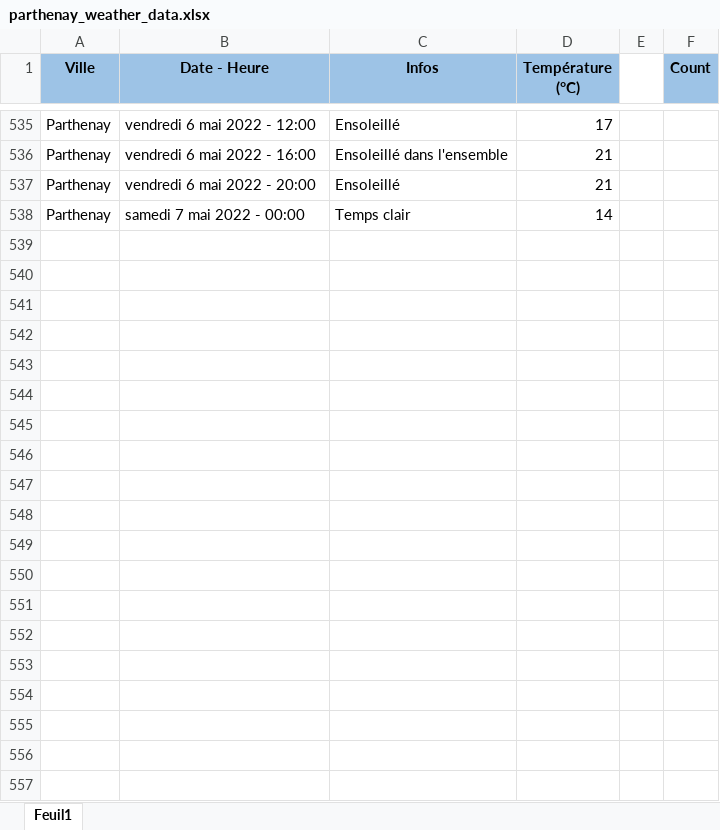
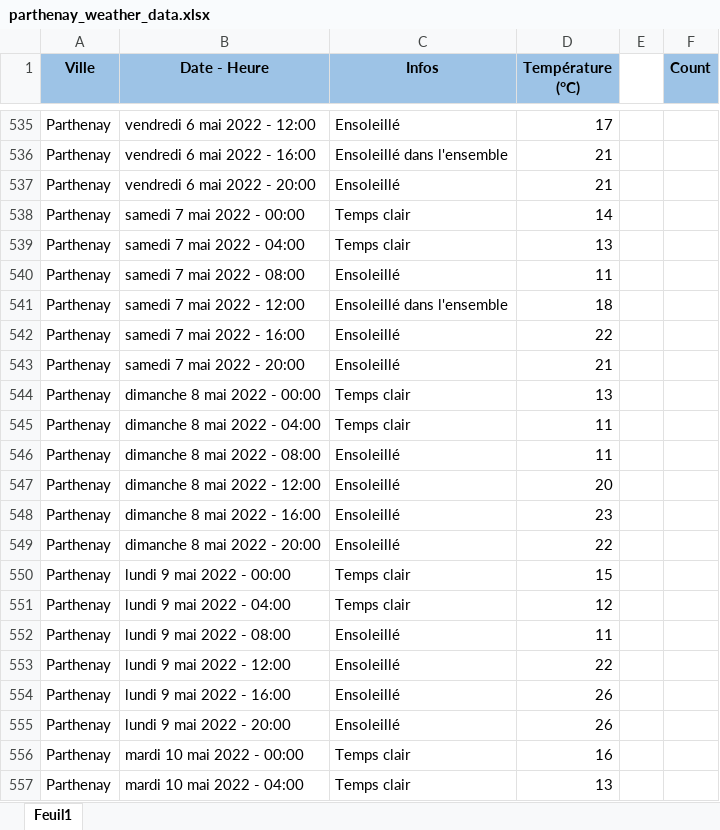
Before and after one commit to GuillaumeM92/La-Bouygue, an Excel workbook: apps/side-apps/weather/parthenay_weather_data.xlsx, sheet Feuil1, drawn as a sheet; only a part is shown, gaps mark what is left out; values as stored, in another font and other column widths than the file's, no borders; the diff covers the shown part only; the diff names each change by its address in the sheet, - before the commit and + after, or states it on an @@ line.

Commit message:
updated weather data

```diff
--- a/apps/side-apps/weather/parthenay_weather_data.xlsx (sheet Feuil1)
+++ b/apps/side-apps/weather/parthenay_weather_data.xlsx (sheet Feuil1)
+row 539: Parthenay | samedi 7 mai 2022 - 04:00 | Temps clair | 13
+row 540: Parthenay | samedi 7 mai 2022 - 08:00 | Ensoleillé | 11
+row 541: Parthenay | samedi 7 mai 2022 - 12:00 | Ensoleillé dans l'ensemble | 18
+row 542: Parthenay | samedi 7 mai 2022 - 16:00 | Ensoleillé | 22
+row 543: Parthenay | samedi 7 mai 2022 - 20:00 | Ensoleillé | 21
+row 544: Parthenay | dimanche 8 mai 2022 - 00:00 | Temps clair | 13
+row 545: Parthenay | dimanche 8 mai 2022 - 04:00 | Temps clair | 11
+row 546: Parthenay | dimanche 8 mai 2022 - 08:00 | Ensoleillé | 11
+row 547: Parthenay | dimanche 8 mai 2022 - 12:00 | Ensoleillé | 20
+row 548: Parthenay | dimanche 8 mai 2022 - 16:00 | Ensoleillé | 23
+row 549: Parthenay | dimanche 8 mai 2022 - 20:00 | Ensoleillé | 22
+row 550: Parthenay | lundi 9 mai 2022 - 00:00 | Temps clair | 15
+row 551: Parthenay | lundi 9 mai 2022 - 04:00 | Temps clair | 12
+row 552: Parthenay | lundi 9 mai 2022 - 08:00 | Ensoleillé | 11
+row 553: Parthenay | lundi 9 mai 2022 - 12:00 | Ensoleillé | 22
+row 554: Parthenay | lundi 9 mai 2022 - 16:00 | Ensoleillé | 26
+row 555: Parthenay | lundi 9 mai 2022 - 20:00 | Ensoleillé | 26
+row 556: Parthenay | mardi 10 mai 2022 - 00:00 | Temps clair | 16
+row 557: Parthenay | mardi 10 mai 2022 - 04:00 | Temps clair | 13
```
Also changed, not shown: 23 added rows and 1 edited cell elsewhere in this sheet.
